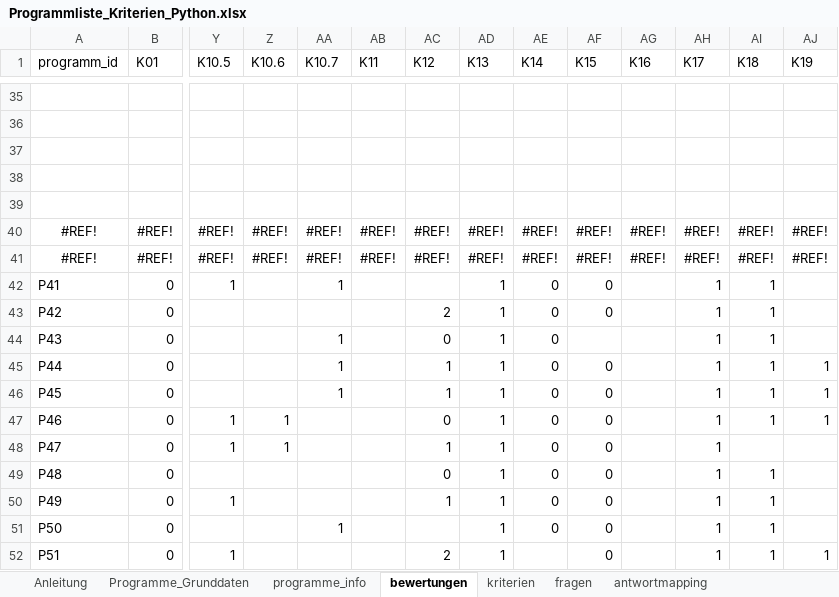
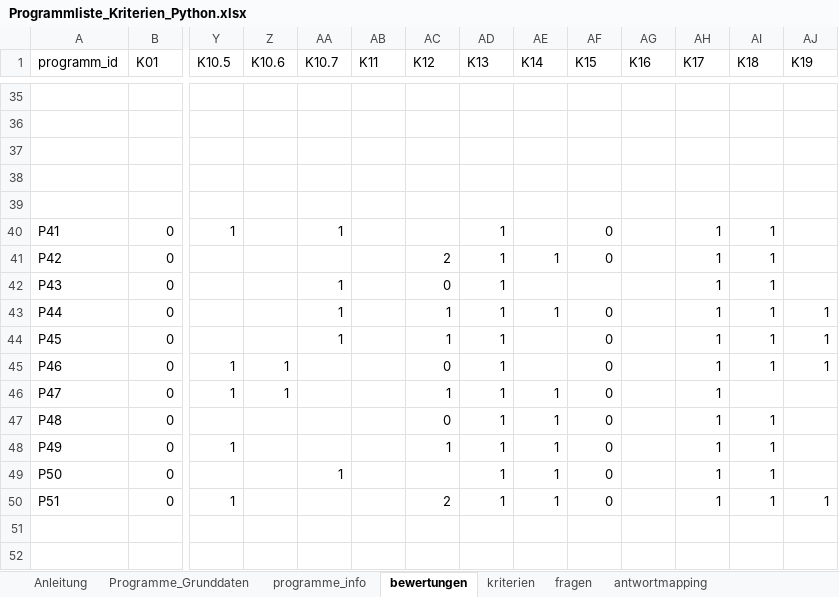
Before and after one commit to Clotti00/MatchZeit, an Excel workbook: data/Programmliste_Kriterien_Python.xlsx, sheet bewertungen, drawn as a sheet; only a part is shown, gaps mark what is left out; values as stored, in another font and other column widths than the file's, no borders; removed rows and columns are numbered as before the commit, all else as after; rows hold the shown columns only; the diff covers the shown part only; the diff names each change by its address in the sheet, - before the commit and + after, or states it on an @@ line.

Commit message:
aufgeräumt, Geofencing als zusätzliches Kriterium

```diff
--- a/data/Programmliste_Kriterien_Python.xlsx (sheet bewertungen)
+++ b/data/Programmliste_Kriterien_Python.xlsx (sheet bewertungen)
-row 40: #REF! | #REF! | #REF! | #REF! | #REF! | #REF! | #REF! | #REF! | #REF! | #REF! | #REF! | #REF! | #REF! | #REF!
-row 41: #REF! | #REF! | #REF! | #REF! | #REF! | #REF! | #REF! | #REF! | #REF! | #REF! | #REF! | #REF! | #REF! | #REF!
-AE40 (K14): 0
+AE40 (K14): (empty)
-AE41 (K14): 0
+AE41 (K14): 1
-AE42 (K14): 0
+AE42 (K14): (empty)
-AE43 (K14): 0
+AE43 (K14): 1
-AE44:AE45 (K14): 0
+AE44:AE45 (K14): (empty)
-AE46:AE49 (K14): 0
+AE46:AE49 (K14): 1
-AE50 (K14): (empty)
+AE50 (K14): 1
```
Also changed, not shown: 28 edited cells elsewhere in this sheet, sheet Programme_Grunddaten, sheet antwortmapping, sheet kriterien.
